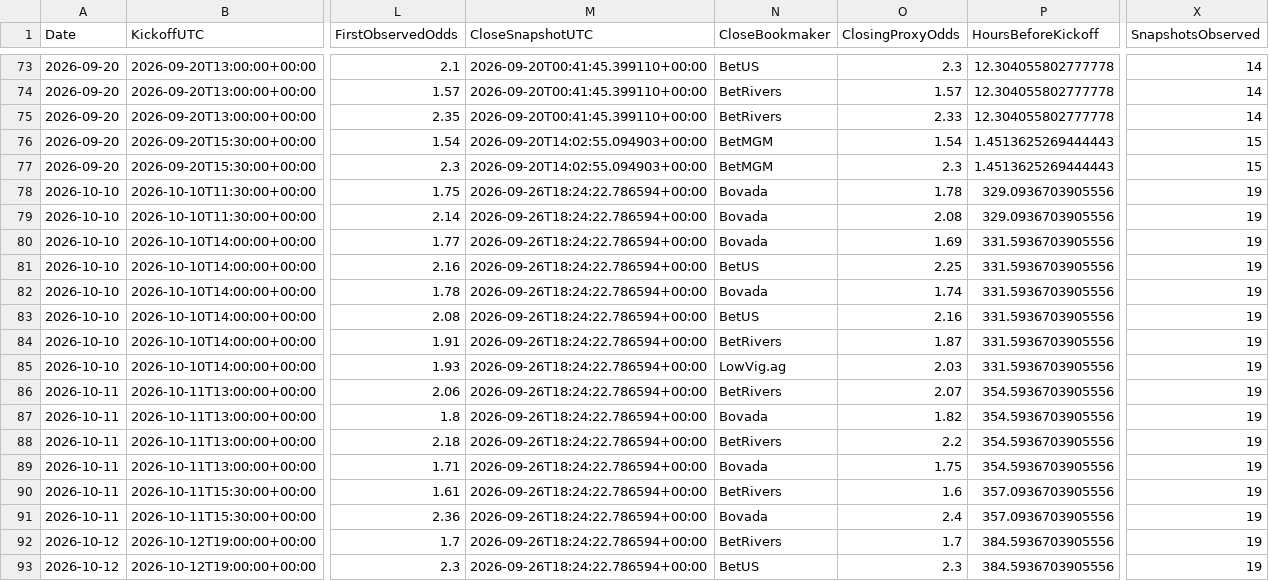
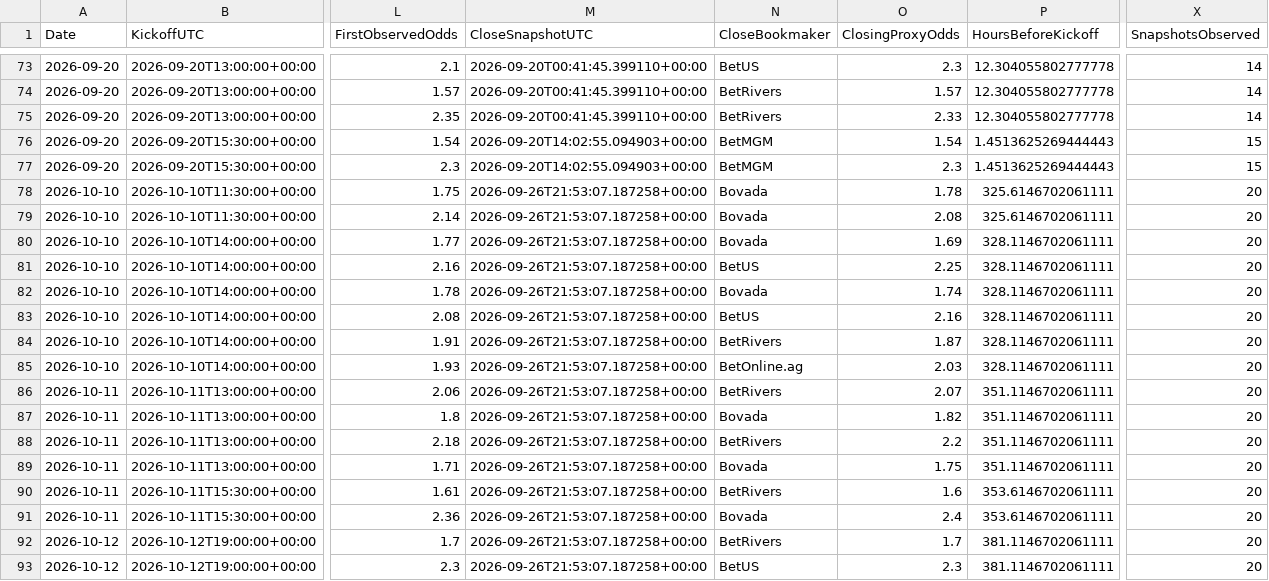
Before and after one commit to mkcesc1988/epl-prediction-engine, a CSV file: data/history/clv_report.csv, drawn as a sheet; only a part is shown, gaps mark what is left out; the diff names each change by its address in the sheet, - before the commit and + after, or states it on an @@ line.

```diff
--- a/data/history/clv_report.csv
+++ b/data/history/clv_report.csv
-M78:M93 (CloseSnapshotUTC): 2026-09-26T18:24:22.786594+00:00
+M78:M93 (CloseSnapshotUTC): 2026-09-26T21:53:07.187258+00:00
-P78:P79 (HoursBeforeKickoff): 329.0936703905556
+P78:P79 (HoursBeforeKickoff): 325.6146702061111
-X78:X93 (SnapshotsObserved): 19
+X78:X93 (SnapshotsObserved): 20
-P80:P85 (HoursBeforeKickoff): 331.5936703905556
+P80:P85 (HoursBeforeKickoff): 328.1146702061111
-N85 (CloseBookmaker): LowVig.ag
+N85 (CloseBookmaker): BetOnline.ag
-P86:P89 (HoursBeforeKickoff): 354.5936703905556
+P86:P89 (HoursBeforeKickoff): 351.1146702061111
-P90:P91 (HoursBeforeKickoff): 357.0936703905556
+P90:P91 (HoursBeforeKickoff): 353.6146702061111
-P92:P93 (HoursBeforeKickoff): 384.5936703905556
+P92:P93 (HoursBeforeKickoff): 381.1146702061111
```
Also changed, not shown: data/history/prediction_history.csv, data/processed/extreme_edge_audit_latest.csv, 12 other files.
